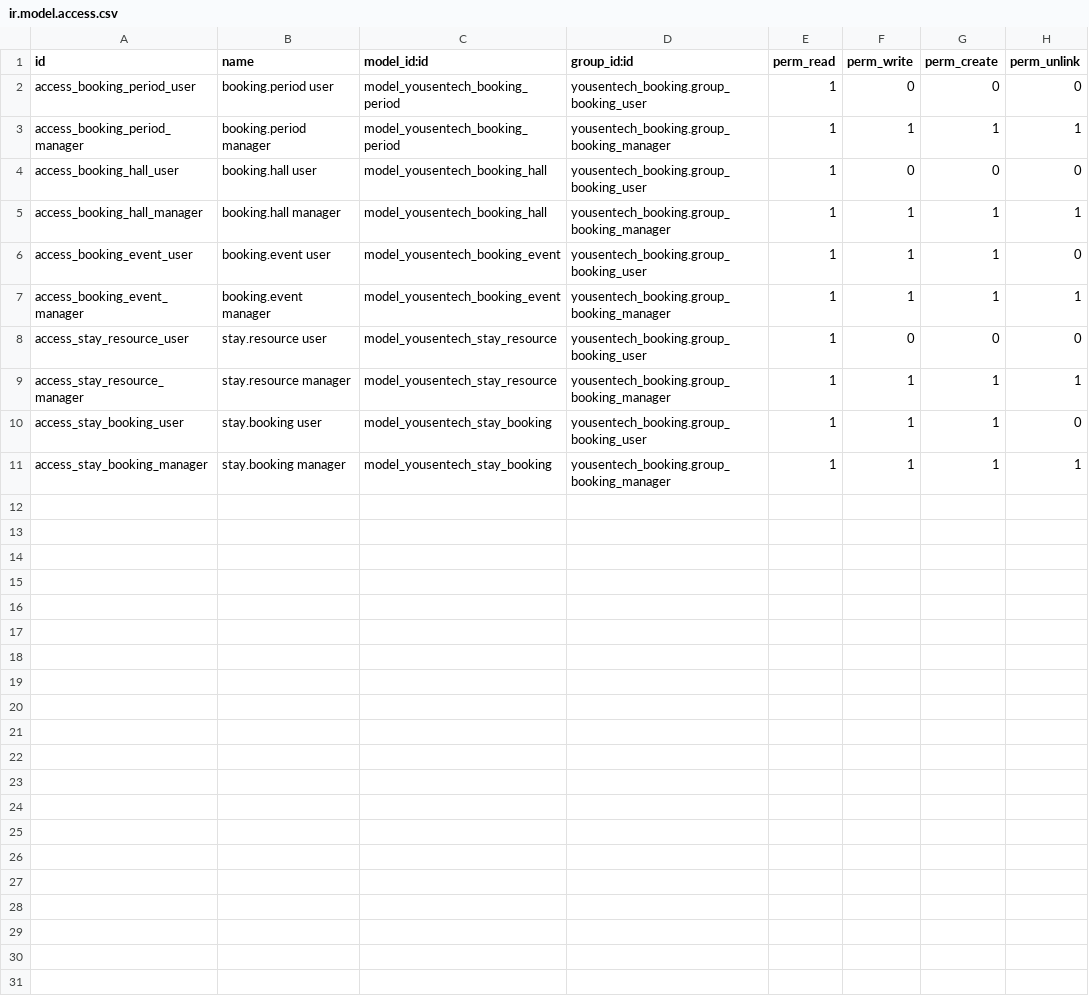
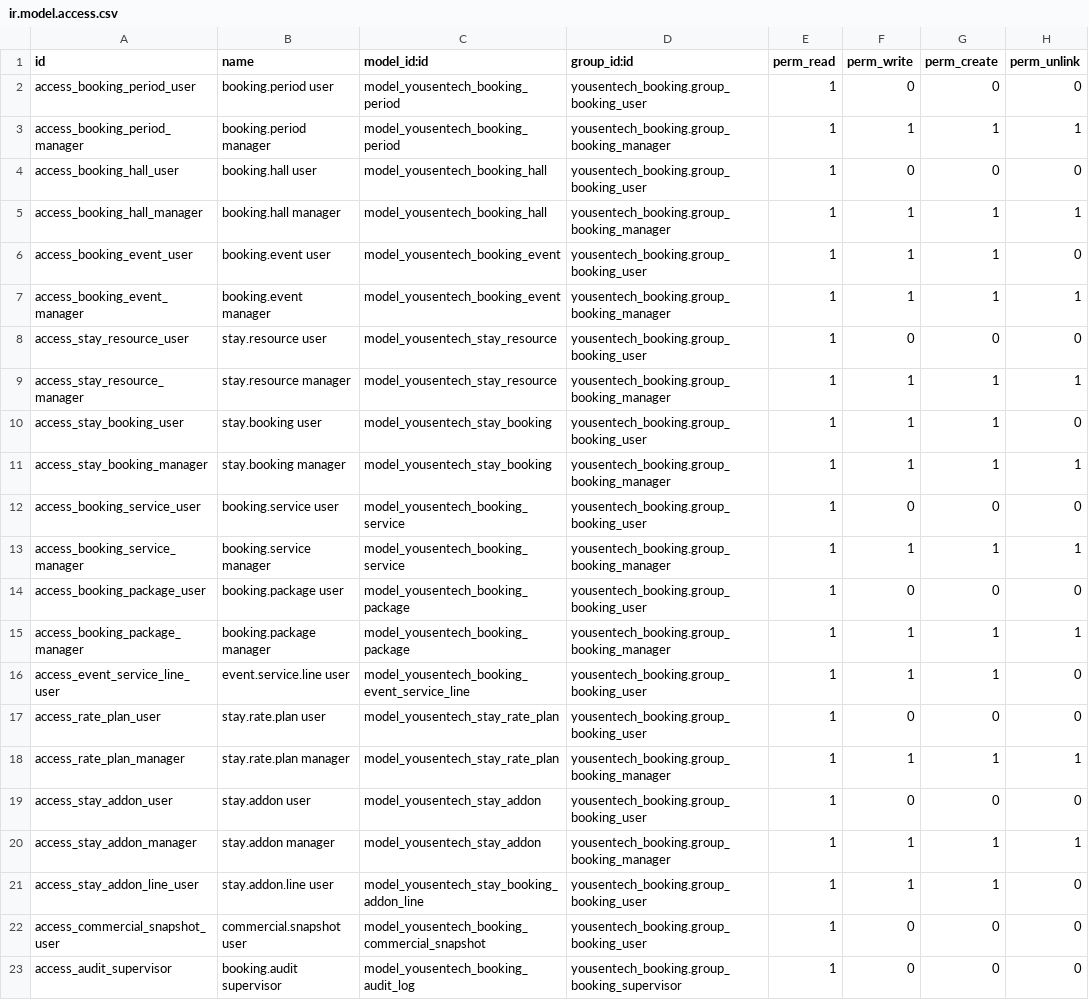
Before and after one commit to yousentech/yousentech_booking, a CSV file: yousentech_booking/security/ir.model.access.csv, drawn as a sheet; the diff names each change by its address in the sheet, - before the commit and + after, or states it on an @@ line.

Commit message:
feat(security): grant commercial model access

```diff
--- a/yousentech_booking/security/ir.model.access.csv
+++ b/yousentech_booking/security/ir.model.access.csv
+row 12: access_booking_service_user | booking.service user | model_yousentech_booking_service | yousentech_booking.group_booking_user | 1 | 0 | 0 | 0
+row 13: access_booking_service_manager | booking.service manager | model_yousentech_booking_service | yousentech_booking.group_booking_manager | 1 | 1 | 1 | 1
+row 14: access_booking_package_user | booking.package user | model_yousentech_booking_package | yousentech_booking.group_booking_user | 1 | 0 | 0 | 0
+row 15: access_booking_package_manager | booking.package manager | model_yousentech_booking_package | yousentech_booking.group_booking_manager | 1 | 1 | 1 | 1
+row 16: access_event_service_line_user | event.service.line user | model_yousentech_booking_event_service_line | yousentech_booking.group_booking_user | 1 | 1 | 1 | 0
+row 17: access_rate_plan_user | stay.rate.plan user | model_yousentech_stay_rate_plan | yousentech_booking.group_booking_user | 1 | 0 | 0 | 0
+row 18: access_rate_plan_manager | stay.rate.plan manager | model_yousentech_stay_rate_plan | yousentech_booking.group_booking_manager | 1 | 1 | 1 | 1
+row 19: access_stay_addon_user | stay.addon user | model_yousentech_stay_addon | yousentech_booking.group_booking_user | 1 | 0 | 0 | 0
+row 20: access_stay_addon_manager | stay.addon manager | model_yousentech_stay_addon | yousentech_booking.group_booking_manager | 1 | 1 | 1 | 1
+row 21: access_stay_addon_line_user | stay.addon.line user | model_yousentech_stay_booking_addon_line | yousentech_booking.group_booking_user | 1 | 1 | 1 | 0
+row 22: access_commercial_snapshot_user | commercial.snapshot user | model_yousentech_booking_commercial_snapshot | yousentech_booking.group_booking_user | 1 | 0 | 0 | 0
+row 23: access_audit_supervisor | booking.audit supervisor | model_yousentech_booking_audit_log | yousentech_booking.group_booking_supervisor | 1 | 0 | 0 | 0
```
